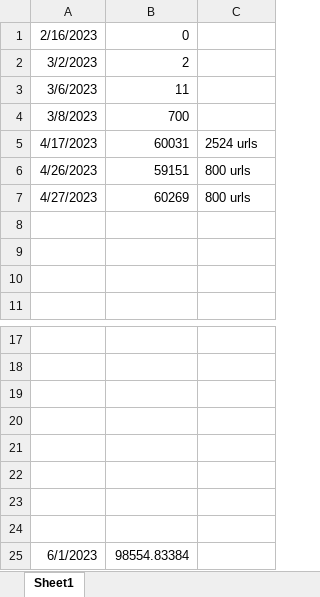
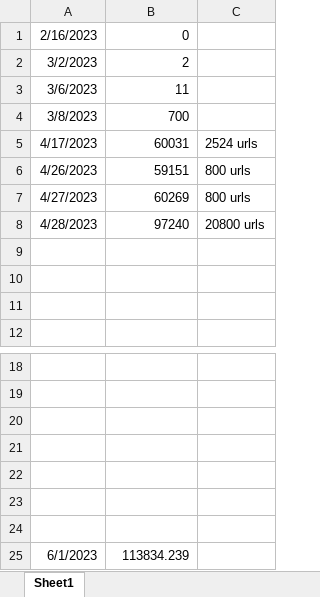
Before and after one commit to Ottamen99/SwaggerHub-Crawler, an Excel workbook: docs/api_forecast.xlsx, sheet Sheet1, drawn as a sheet; only a part is shown, gaps mark what is left out; values as stored, in another font and other column widths than the file's, no borders; removed rows and columns are numbered as before the commit, all else as after; the diff names each change by its address in the sheet, - before the commit and + after, or states it on an @@ line.

Commit message:
Update forecast

```diff
--- a/docs/api_forecast.xlsx (sheet Sheet1)
+++ b/docs/api_forecast.xlsx (sheet Sheet1)
+row 8: 4/28/2023 | 97240 | 20800 urls
-row 24: (empty)
-B25: 98554.83384
+B25: 113834.239
```
